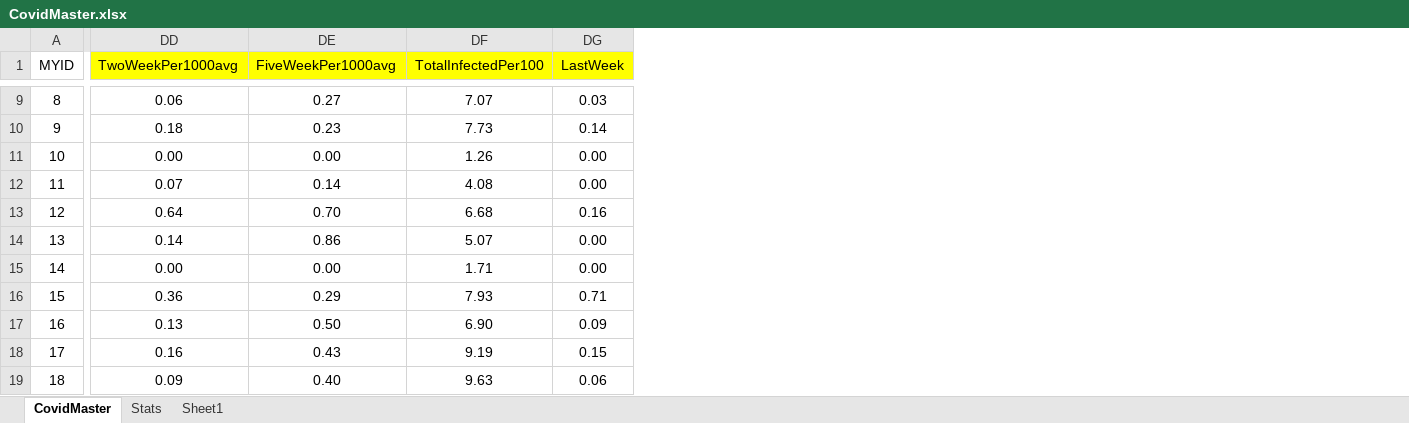
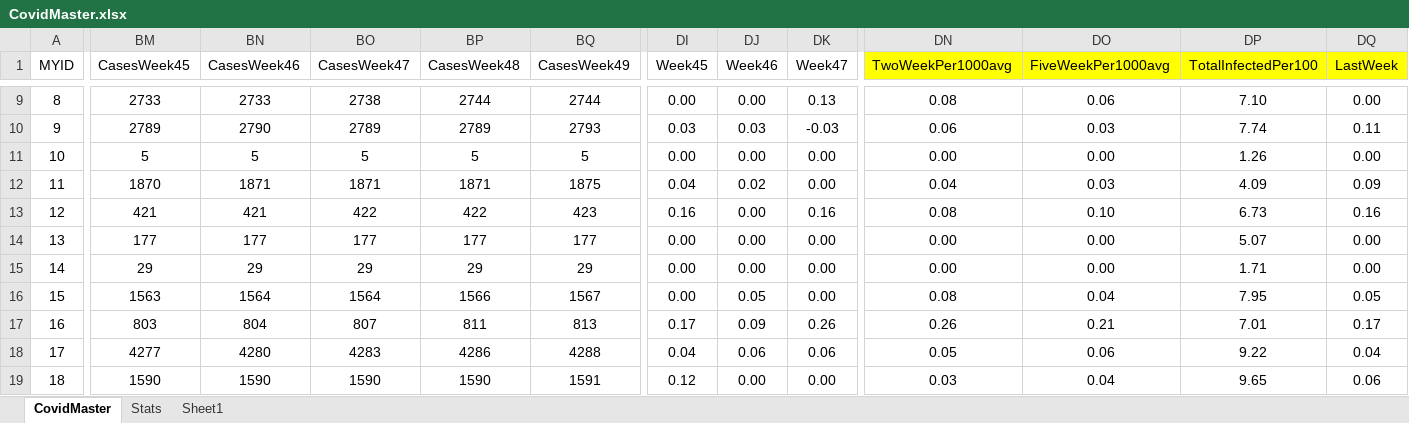
Before and after one commit to DCID33/SITE, an Excel workbook: _files/CovidMaster.xlsx, sheet CovidMaster, drawn as a sheet; only a part is shown, gaps mark what is left out; values as stored, in another font and other column widths than the file's, no borders; addresses are those after the commit; the diff covers the shown part only; the diff names each change by its address in the sheet, - before the commit and + after, or states it on an @@ line.

```diff
--- a/_files/CovidMaster.xlsx (sheet CovidMaster)
+++ b/_files/CovidMaster.xlsx (sheet CovidMaster)
+column BM (CasesWeek45), rows 9-19: 2733 | 2789 | 5 | 1870 | 421 | 177 | 29 | 1563 | 803 | 4277 | 1590
+column BN (CasesWeek46), rows 9-19: 2733 | 2790 | 5 | 1871 | 421 | 177 | 29 | 1564 | 804 | 4280 | 1590
+column BO (CasesWeek47), rows 9-19: 2738 | 2789 | 5 | 1871 | 422 | 177 | 29 | 1564 | 807 | 4283 | 1590
+column BP (CasesWeek48), rows 9-19: 2744 | 2789 | 5 | 1871 | 422 | 177 | 29 | 1566 | 811 | 4286 | 1590
+column BQ (CasesWeek49), rows 9-19: 2744 | 2793 | 5 | 1875 | 423 | 177 | 29 | 1567 | 813 | 4288 | 1591
+column DI (Week45), rows 9-19: 0.00 | 0.03 | 0.00 | 0.04 | 0.16 | 0.00 | 0.00 | 0.00 | 0.17 | 0.04 | 0.12
+column DJ (Week46), rows 9-19: 0.00 | 0.03 | 0.00 | 0.02 | 0.00 | 0.00 | 0.00 | 0.05 | 0.09 | 0.06 | 0.00
+column DK (Week47), rows 9-19: 0.13 | -0.03 | 0.00 | 0.00 | 0.16 | 0.00 | 0.00 | 0.00 | 0.26 | 0.06 | 0.00
-DN9 (TwoWeekPer1000avg): 0.06
+DN9 (TwoWeekPer1000avg): 0.08
-DO9 (FiveWeekPer1000avg): 0.27
+DO9 (FiveWeekPer1000avg): 0.06
-DP9 (TotalInfectedPer100): 7.07
+DP9 (TotalInfectedPer100): 7.10
-DQ9 (LastWeek): 0.03
+DQ9 (LastWeek): 0.00
-DN10 (TwoWeekPer1000avg): 0.18
+DN10 (TwoWeekPer1000avg): 0.06
-DO10 (FiveWeekPer1000avg): 0.23
+DO10 (FiveWeekPer1000avg): 0.03
-DP10 (TotalInfectedPer100): 7.73
+DP10 (TotalInfectedPer100): 7.74
-DQ10 (LastWeek): 0.14
+DQ10 (LastWeek): 0.11
-DN12 (TwoWeekPer1000avg): 0.07
+DN12 (TwoWeekPer1000avg): 0.04
-DO12 (FiveWeekPer1000avg): 0.14
+DO12 (FiveWeekPer1000avg): 0.03
-DP12 (TotalInfectedPer100): 4.08
+DP12 (TotalInfectedPer100): 4.09
-DQ12 (LastWeek): 0.00
+DQ12 (LastWeek): 0.09
-DN13 (TwoWeekPer1000avg): 0.64
+DN13 (TwoWeekPer1000avg): 0.08
-DO13 (FiveWeekPer1000avg): 0.70
+DO13 (FiveWeekPer1000avg): 0.10
-DP13 (TotalInfectedPer100): 6.68
+DP13 (TotalInfectedPer100): 6.73
-DN14 (TwoWeekPer1000avg): 0.14
+DN14 (TwoWeekPer1000avg): 0.00
-DO14 (FiveWeekPer1000avg): 0.86
+DO14 (FiveWeekPer1000avg): 0.00
-DN16 (TwoWeekPer1000avg): 0.36
+DN16 (TwoWeekPer1000avg): 0.08
-DO16 (FiveWeekPer1000avg): 0.29
+DO16 (FiveWeekPer1000avg): 0.04
-DP16 (TotalInfectedPer100): 7.93
+DP16 (TotalInfectedPer100): 7.95
-DQ16 (LastWeek): 0.71
+DQ16 (LastWeek): 0.05
-DN17 (TwoWeekPer1000avg): 0.13
+DN17 (TwoWeekPer1000avg): 0.26
-DO17 (FiveWeekPer1000avg): 0.50
+DO17 (FiveWeekPer1000avg): 0.21
-DP17 (TotalInfectedPer100): 6.90
+DP17 (TotalInfectedPer100): 7.01
-DQ17 (LastWeek): 0.09
+DQ17 (LastWeek): 0.17
-DN18 (TwoWeekPer1000avg): 0.16
+DN18 (TwoWeekPer1000avg): 0.05
-DO18 (FiveWeekPer1000avg): 0.43
+DO18 (FiveWeekPer1000avg): 0.06
-DP18 (TotalInfectedPer100): 9.19
+DP18 (TotalInfectedPer100): 9.22
-DQ18 (LastWeek): 0.15
+DQ18 (LastWeek): 0.04
-DN19 (TwoWeekPer1000avg): 0.09
+DN19 (TwoWeekPer1000avg): 0.03
-DO19 (FiveWeekPer1000avg): 0.40
+DO19 (FiveWeekPer1000avg): 0.04
-DP19 (TotalInfectedPer100): 9.63
+DP19 (TotalInfectedPer100): 9.65
```
Also changed, not shown: 2 added columns and 1008 edited cells elsewhere in this sheet, sheet Stats, formulas that keep their value, 11 other files.
